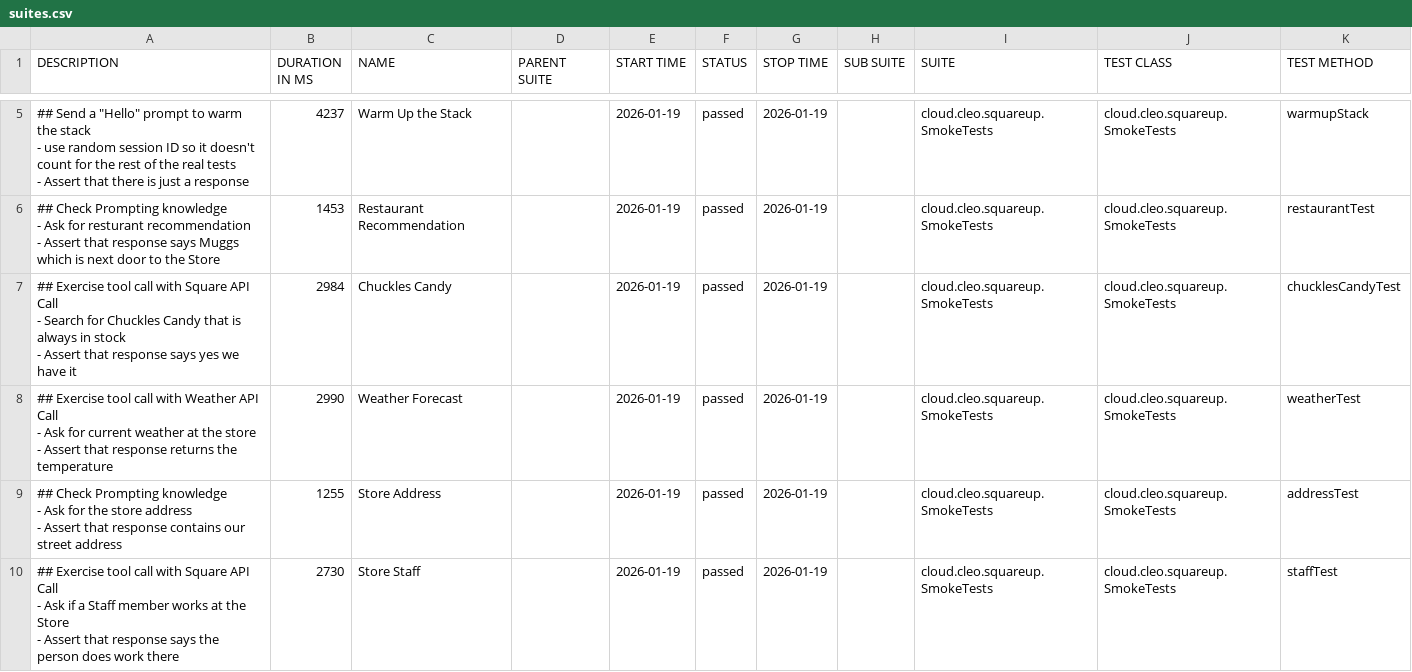
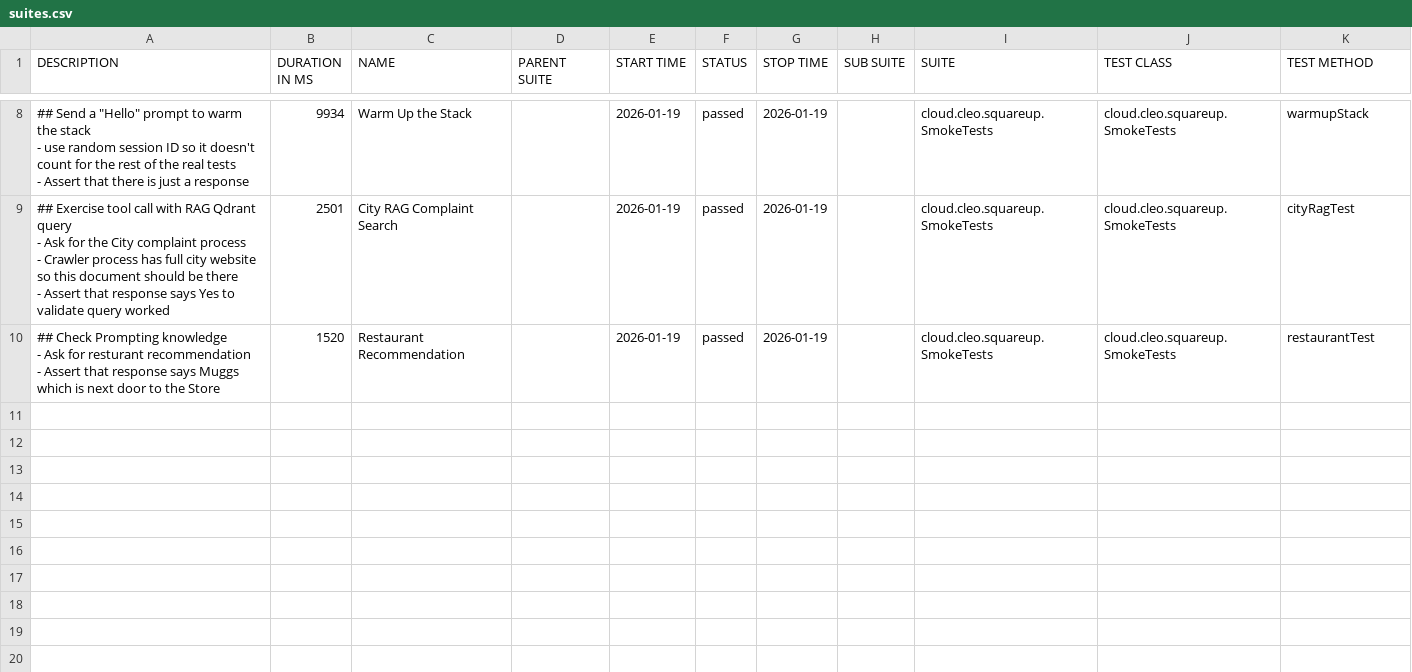
Before and after one commit to docwho2/java-squareup-spring-ai-ivr, a CSV file: us.amazon.nova-2-lite-v1_0/SmokeTests/data/suites.csv, drawn as a sheet; only a part is shown, gaps mark what is left out; the diff covers the shown part only.

```diff
--- a/us.amazon.nova-2-lite-v1_0/SmokeTests/data/suites.csv
+++ b/us.amazon.nova-2-lite-v1_0/SmokeTests/data/suites.csv
@@ -13,24 +24,13 @@
-"## Send a ""Hello"" prompt to warm the stack
-- use random session ID so it doesn't count for the rest of the real tests
-- Assert that there is just a response
-","4237","Warm Up the Stack","","2026-01-19","passed","2026-01-19","","cloud.cleo.squareup.SmokeTests","cloud.cleo.squareup.SmokeTests","warmupStack"
-"## Check Prompting knowledge
-- Ask for resturant recommendation
-- Assert that response says Muggs which is next door to the Store
-","1453","Restaurant Recommendation","","2026-01-19","passed","2026-01-19","","cloud.cleo.squareup.SmokeTests","cloud.cleo.squareup.SmokeTests","restaurantTest"
-"## Exercise tool call with Square API Call
-- Search for Chuckles Candy that is always in stock
-- Assert that response says yes we have it
-","2984","Chuckles Candy","","2026-01-19","passed","2026-01-19","","cloud.cleo.squareup.SmokeTests","cloud.cleo.squareup.SmokeTests","chucklesCandyTest"
-"## Exercise tool call with Weather API Call
-- Ask for current weather at the store
-- Assert that response returns the temperature
-","2990","Weather Forecast","","2026-01-19","passed","2026-01-19","","cloud.cleo.squareup.SmokeTests","cloud.cleo.squareup.SmokeTests","weatherTest"
-"## Check Prompting knowledge
-- Ask for the store address
-- Assert that response contains our street address
-","1255","Store Address","","2026-01-19","passed","2026-01-19","","cloud.cleo.squareup.SmokeTests","cloud.cleo.squareup.SmokeTests","addressTest"
-"## Exercise tool call with Square API Call
-- Ask if a Staff member works at the Store
-- Assert that response says the person does work there
-","2730","Store Staff","","2026-01-19","passed","2026-01-19","","cloud.cleo.squareup.SmokeTests","cloud.cleo.squareup.SmokeTests","staffTest"
+"## Send a ""Hello"" prompt to warm the stack
+- use random session ID so it doesn't count for the rest of the real tests
+- Assert that there is just a response
+","9934","Warm Up the Stack","","2026-01-19","passed","2026-01-19","","cloud.cleo.squareup.SmokeTests","cloud.cleo.squareup.SmokeTests","warmupStack"
+"## Exercise tool call with RAG Qdrant query
+- Ask for the City complaint process
+  - Crawler process has full city website so this document should be there
+- Assert that response says Yes to validate query worked
+","2501","City RAG Complaint Search","","2026-01-19","passed","2026-01-19","","cloud.cleo.squareup.SmokeTests","cloud.cleo.squareup.SmokeTests","cityRagTest"
+"## Check Prompting knowledge
+- Ask for resturant recommendation
+- Assert that response says Muggs which is next door to the Store
+","1520","Restaurant Recommendation","","2026-01-19","passed","2026-01-19","","cloud.cleo.squareup.SmokeTests","cloud.cleo.squareup.SmokeTests","restaurantTest"
```
Also changed, not shown: 3 added rows and 8 edited cells elsewhere in this file, us.amazon.nova-2-lite-v1_0/SmokeTests/data/behaviors.csv, 40 other files.
